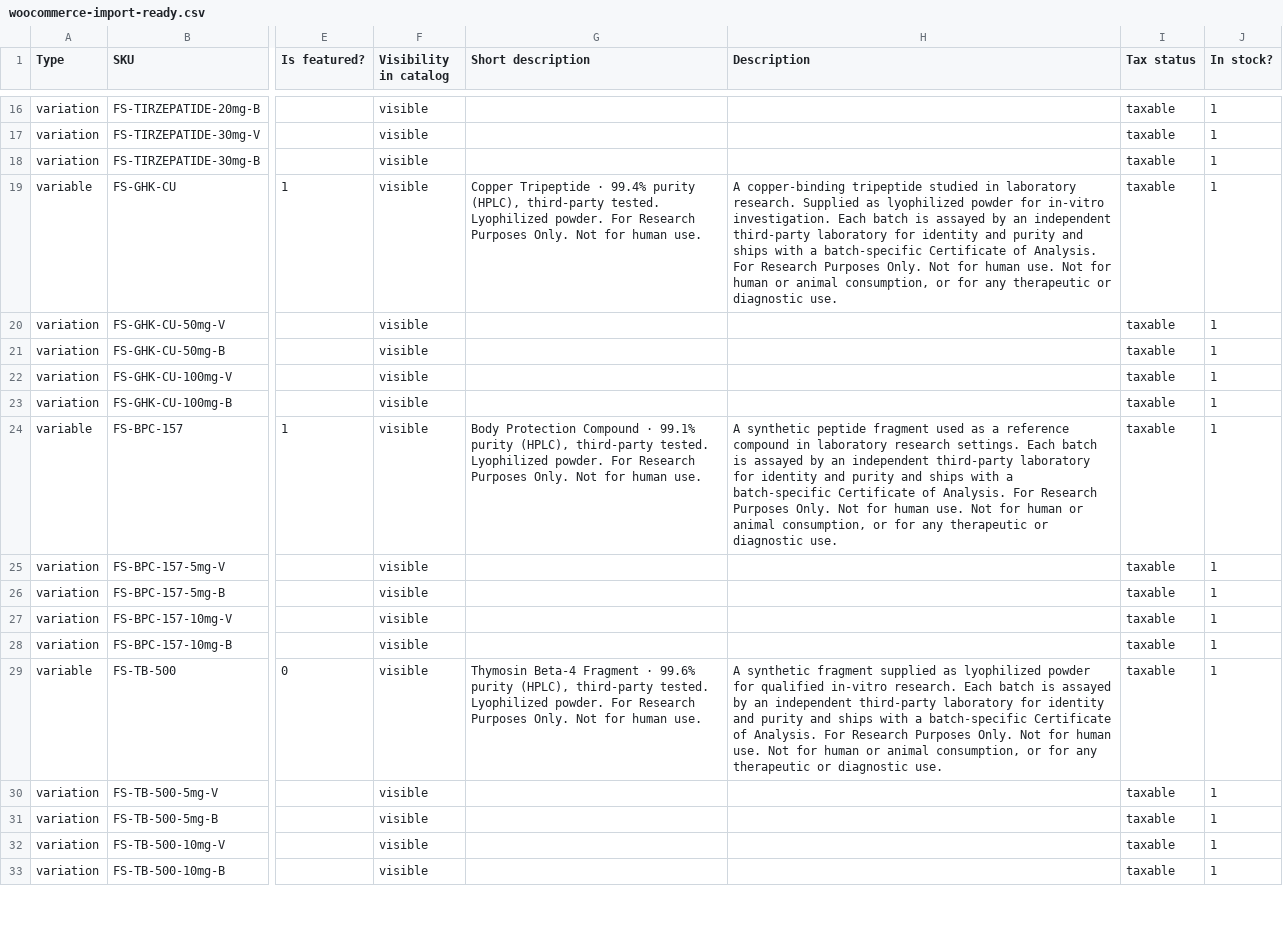
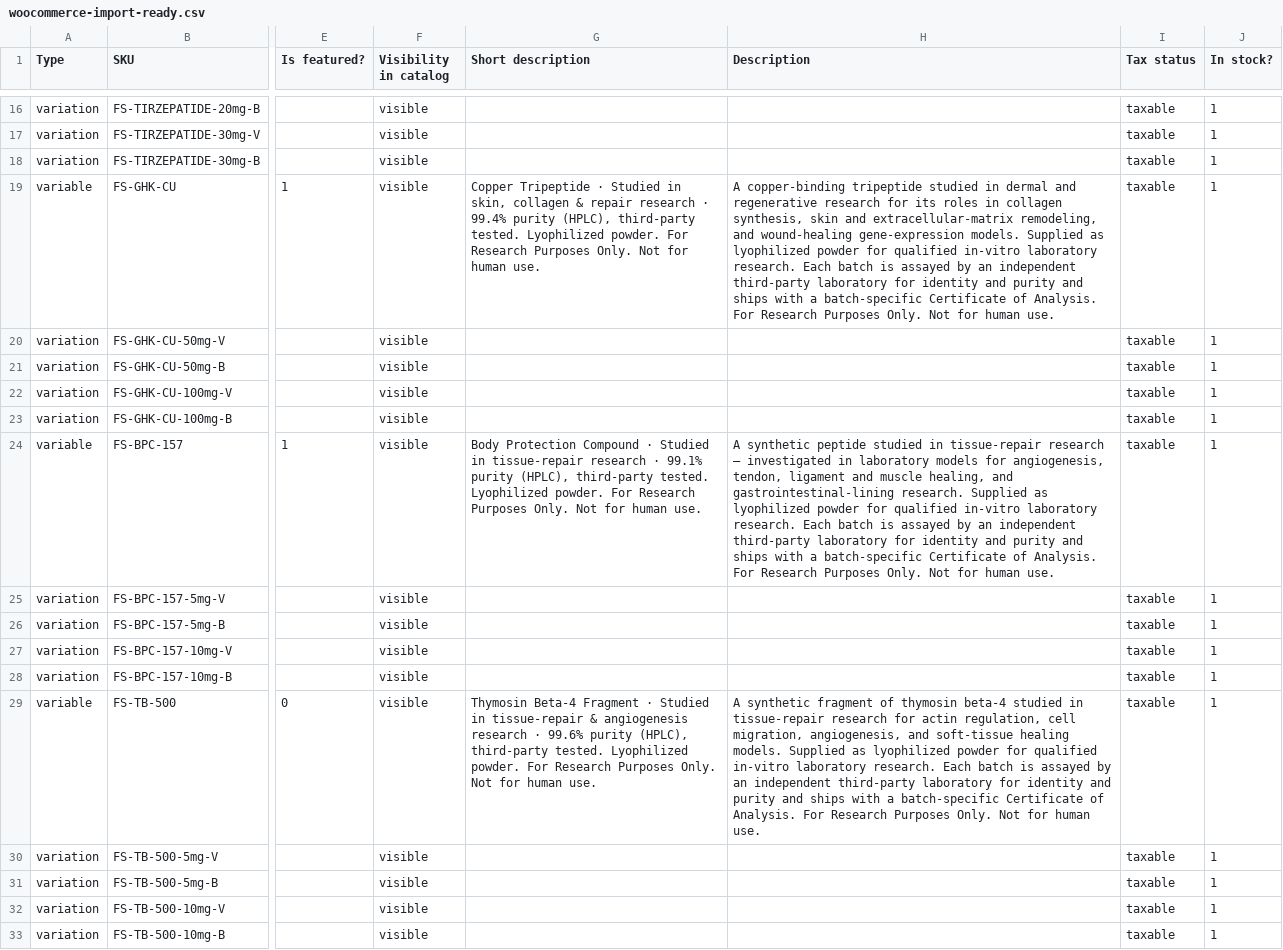
Before and after one commit to CortesMayne8/Futuristic-Science-LLC, a CSV file: exports/woocommerce-import-ready.csv, drawn as a sheet; only a part is shown, gaps mark what is left out; the diff covers the shown part only; the diff names each change by its address in the sheet, - before the commit and + after, or states it on an @@ line.

```diff
--- a/exports/woocommerce-import-ready.csv
+++ b/exports/woocommerce-import-ready.csv
-G19 (Short description): …Tripeptide · 99.4% purity…
+G19 (Short description): …Tripeptide · Studied in skin, collagen & repair research · 99.4% purity…
-H19 (Description): …studied in laboratory research. Supplied as lyophilized powder for in-vitro investigation. Each batch is assayed by an independent third-party laboratory for identity and purity and ships with a batch-specific Certificate of Analysis. For Research Purposes Only. Not for human use. Not for human or animal consumption, or for any therapeutic or diagnostic use.
+H19 (Description): …studied in dermal and regenerative research for its roles in collagen synthesis, skin and extracellular-matrix remodeling, and wound-healing gene-expression models. Supplied as lyophilized powder for qualified in-vitro laboratory research. Each batch is assayed by an independent third-party laboratory for identity and purity and ships with a batch-specific Certificate of Analysis. For Research Purposes Only. Not for human use.
-G24 (Short description): …Compound · 99.1% purity…
+G24 (Short description): …Compound · Studied in tissue-repair research · 99.1% purity…
-H24 (Description): …synthetic peptide fragment used as a reference compound in laboratory research settings. Each batch is assayed by an independent third-party laboratory for identity and purity and ships with a batch-specific Certificate of Analysis. For Research Purposes Only. Not for human use. Not for human or animal consumption, or for any therapeutic or diagnostic use.
+H24 (Description): …synthetic peptide studied in tissue-repair research — investigated in laboratory models for angiogenesis, tendon, ligament and muscle healing, and gastrointestinal-lining research. Supplied as lyophilized powder for qualified in-vitro laboratory research. Each batch is assayed by an independent third-party laboratory for identity and purity and ships with a batch-specific Certificate of Analysis. For Research Purposes Only. Not for human use.
-G29 (Short description): …Fragment · 99.6% purity…
+G29 (Short description): …Fragment · Studied in tissue-repair & angiogenesis research · 99.6% purity…
-H29 (Description): …synthetic fragment supplied as lyophilized powder for qualified in-vitro research. Each batch is assayed by an independent third-party laboratory for identity and purity and ships with a batch-specific Certificate of Analysis. For Research Purposes Only. Not for human use. Not for human or animal consumption, or for any therapeutic or diagnostic use.
+H29 (Description): …synthetic fragment of thymosin beta-4 studied in tissue-repair research for actin regulation, cell migration, angiogenesis, and soft-tissue healing models. Supplied as lyophilized powder for qualified in-vitro laboratory research. Each batch is assayed by an independent third-party laboratory for identity and purity and ships with a batch-specific Certificate of Analysis. For Research Purposes Only. Not for human use.
```
Also changed, not shown: 54 edited cells elsewhere in this file, 1 other file.
